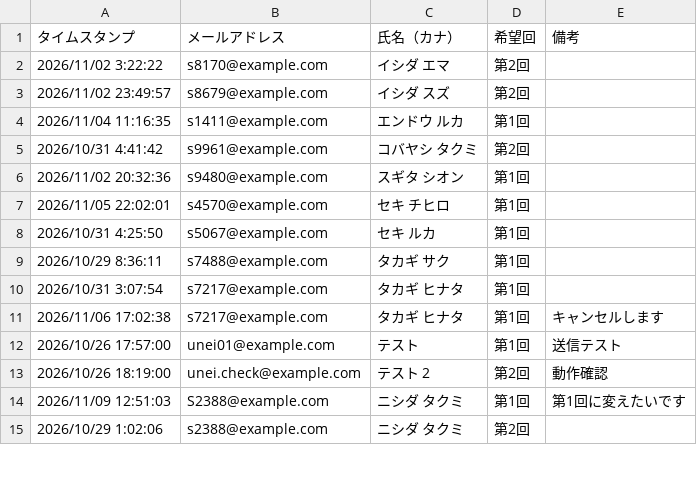
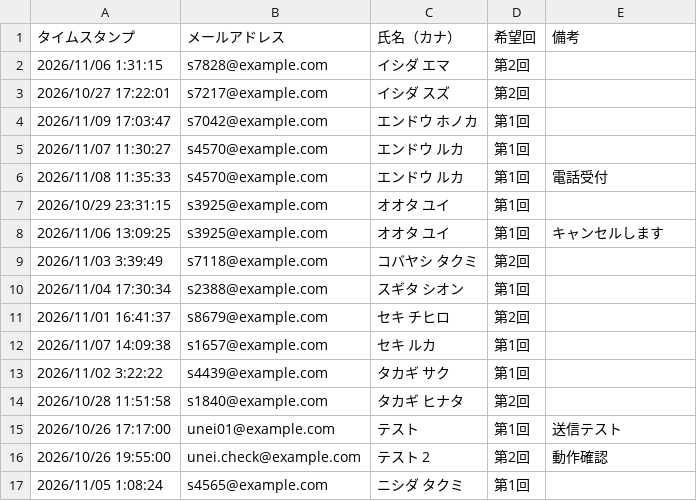
Before and after one commit to rahiseko-alt/AI-Business-Sckool, a CSV file: docs/drafts/final-tasks/literacy/d4/responses-07.csv, drawn as a sheet; only a part is shown; the diff covers the shown part only.

```diff
--- a/docs/drafts/final-tasks/literacy/d4/responses-07.csv
+++ b/docs/drafts/final-tasks/literacy/d4/responses-07.csv
@@ -1,15 +1,17 @@
 タイムスタンプ,メールアドレス,氏名（カナ）,希望回,備考
-2026/11/02 3:22:22,s8170@example.com,イシダ エマ,第2回,
-2026/11/02 23:49:57,s8679@example.com,イシダ スズ,第2回,
-2026/11/04 11:16:35,s1411@example.com,エンドウ ルカ,第1回,
-2026/10/31 4:41:42,s9961@example.com,コバヤシ タクミ,第2回,
-2026/11/02 20:32:36,s9480@example.com,スギタ シオン,第1回,
-2026/11/05 22:02:01,s4570@example.com,セキ チヒロ,第1回,
-2026/10/31 4:25:50,s5067@example.com,セキ ルカ,第1回,
-2026/10/29 8:36:11,s7488@example.com,タカギ サク,第1回,
-2026/10/31 3:07:54,s7217@example.com,タカギ ヒナタ,第1回,
-2026/11/06 17:02:38,s7217@example.com,タカギ ヒナタ,第1回,キャンセルします
-2026/10/26 17:57:00,unei01@example.com,テスト,第1回,送信テスト
-2026/10/26 18:19:00,unei.check@example.com,テスト 2,第2回,動作確認
-2026/11/09 12:51:03,S2388@example.com,ニシダ タクミ,第1回,第1回に変えたいです
-2026/10/29 1:02:06,s2388@example.com,ニシダ タクミ,第2回,
+2026/11/06 1:31:15,s7828@example.com,イシダ エマ,第2回,
+2026/10/27 17:22:01,s7217@example.com,イシダ スズ,第2回,
+2026/11/09 17:03:47,s7042@example.com,エンドウ ホノカ,第1回,
+2026/11/07 11:30:27,s4570@example.com,エンドウ ルカ,第1回,
+2026/11/08 11:35:33,s4570@example.com ,エンドウ ルカ,第1回,電話受付
+2026/10/29 23:31:15,s3925@example.com,オオタ ユイ,第1回,
+2026/11/06 13:09:25,s3925@example.com,オオタ ユイ,第1回,キャンセルします
+2026/11/03 3:39:49,s7118@example.com,コバヤシ タクミ,第2回,
+2026/11/04 17:30:34,s2388@example.com,スギタ シオン,第1回,
+2026/11/01 16:41:37,s8679@example.com,セキ チヒロ,第2回,
+2026/11/07 14:09:38,s1657@example.com,セキ ルカ,第1回,
+2026/11/02 3:22:22,s4439@example.com,タカギ サク,第1回,
+2026/10/28 11:51:58,s1840@example.com,タカギ ヒナタ,第2回,
+2026/10/26 17:17:00,unei01@example.com,テスト,第1回,送信テスト
+2026/10/26 19:55:00,unei.check@example.com,テスト 2,第2回,動作確認
+2026/11/05 1:08:24,s4565@example.com,ニシダ タクミ,第1回,
```
Also changed, not shown: 3 added rows, 1 removed row and 23 edited cells elsewhere in this file, 6 other files.
